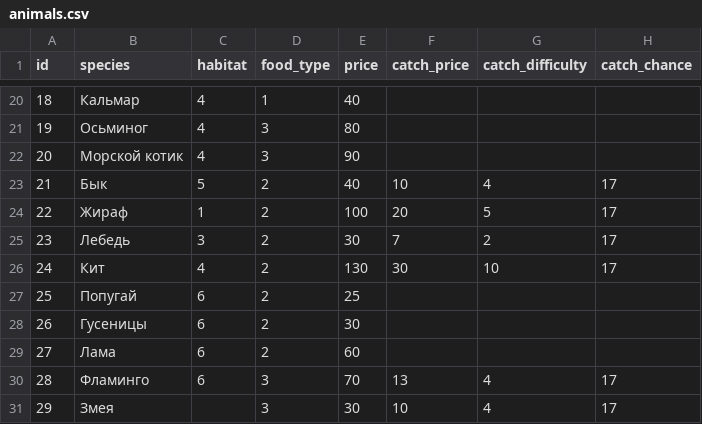
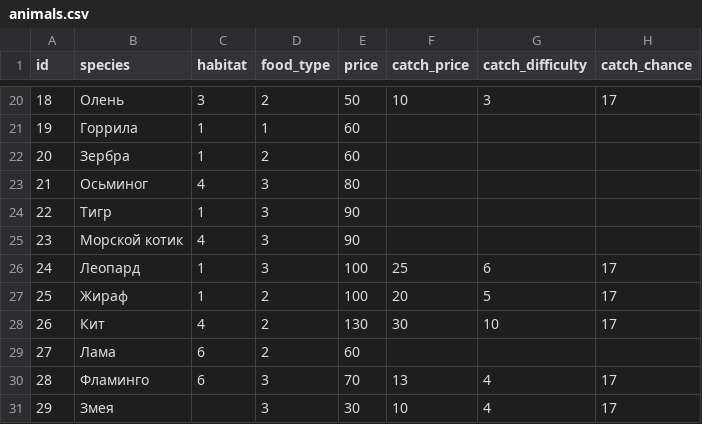
Before and after one commit to porodem/amzzoo, a CSV file: animals.csv, drawn as a sheet; only a part is shown, gaps mark what is left out; the diff covers the shown part only.

```diff
--- a/animals.csv
+++ b/animals.csv
@@ -20,10 +20,10 @@ id;species ;habitat;food_type;price;catch_price;catch_difficulty;catch_chance
-18;Кальмар;4;1;40;;;
-19;Осьминог;4;3;80;;;
-20;Морской котик;4;3;90;;;
-21;Бык;5;2;40;10;4;17
-22;Жираф;1;2;100;20;5;17
-23;Лебедь;3;2;30;7;2;17
-24;Кит;4;2;130;30;10;17
-25;Попугай;6;2;25;;;
-26;Гусеницы;6;2;30;;;
+18;Олень;3;2;50;10;3;17
+19;Горрила;1;1;60;;;
+20;Зербра;1;2;60;;;
+21;Осьминог;4;3;80;;;
+22;Тигр;1;3;90;;;
+23;Морской котик;4;3;90;;;
+24;Леопард;1;3;100;25;6;17
+25;Жираф;1;2;100;20;5;17
+26;Кит;4;2;130;30;10;17
 27;Лама;6;2;60;;;
```
Also changed, not shown: 29 edited cells elsewhere in this file, 2 other files.
